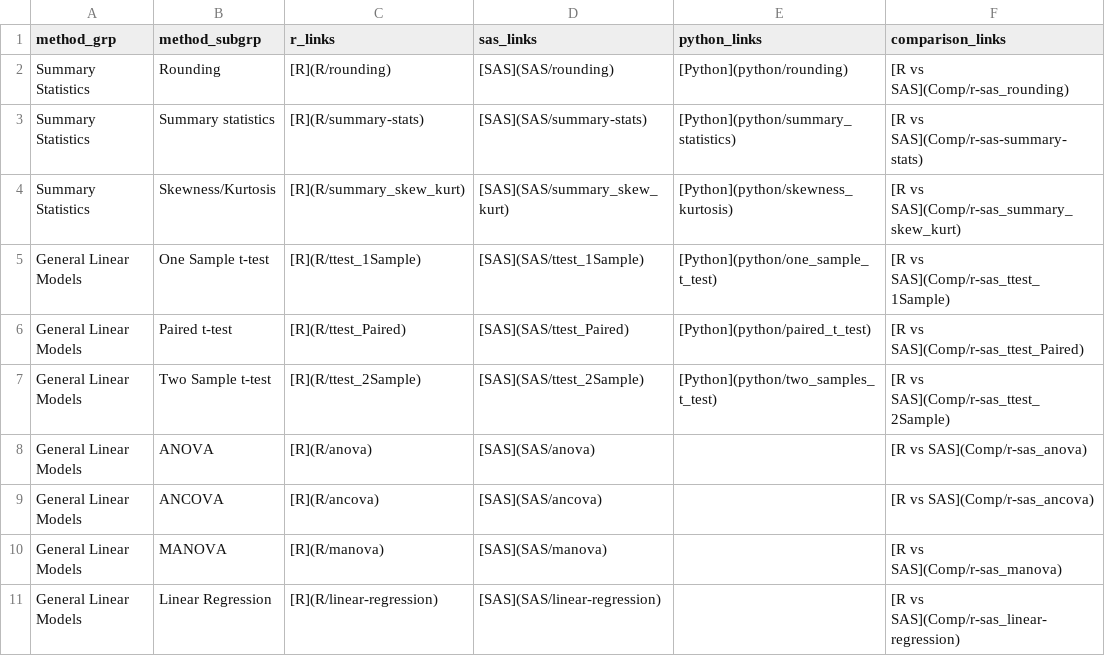
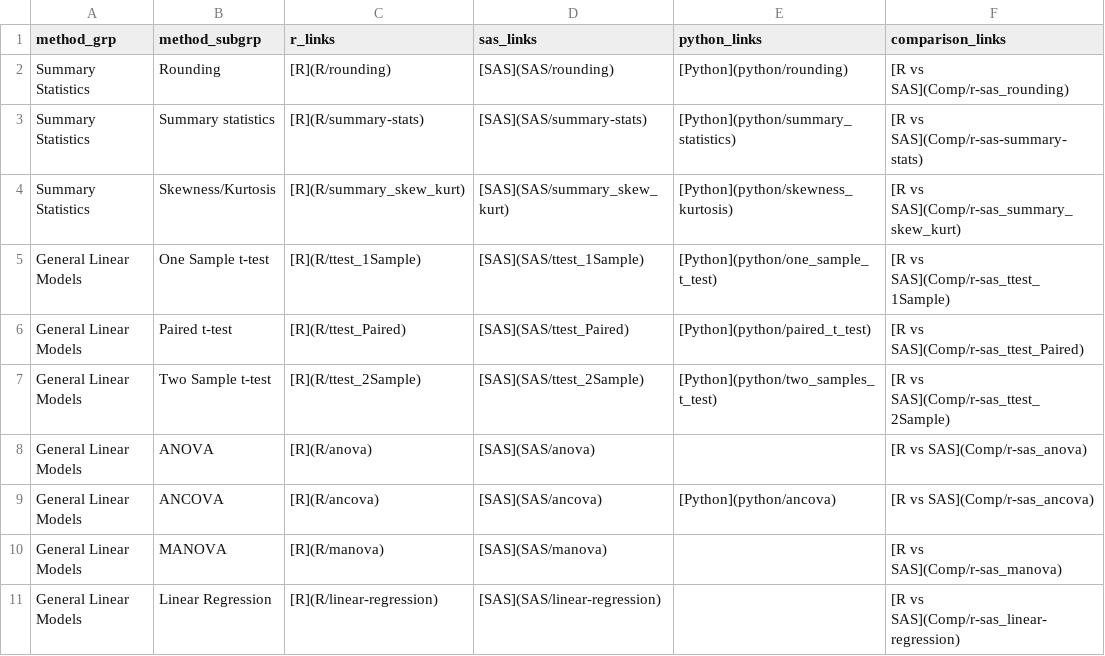
Before and after one commit to PSIAIMS/CAMIS, a CSV file: data/stat_method_tbl.csv, drawn as a sheet; only a part is shown.

Commit message:
Adding an early version of ANCOVA for Python

```diff
--- a/data/stat_method_tbl.csv
+++ b/data/stat_method_tbl.csv
@@ -8,3 +8,3 @@ General Linear Models,Two Sample t-test,[R](R/ttest_2Sample),[SAS](SAS/ttest_2Sa
 General Linear Models,ANOVA,[R](R/anova),[SAS](SAS/anova),,[R vs SAS](Comp/r-sas_anova)
-General Linear Models,ANCOVA,[R](R/ancova),[SAS](SAS/ancova),,[R vs SAS](Comp/r-sas_ancova)
+General Linear Models,ANCOVA,[R](R/ancova),[SAS](SAS/ancova),[Python](python/ancova),[R vs SAS](Comp/r-sas_ancova)
 General Linear Models,MANOVA,[R](R/manova),[SAS](SAS/manova),,[R vs SAS](Comp/r-sas_manova)
```
Also changed, not shown: 2 other files.
